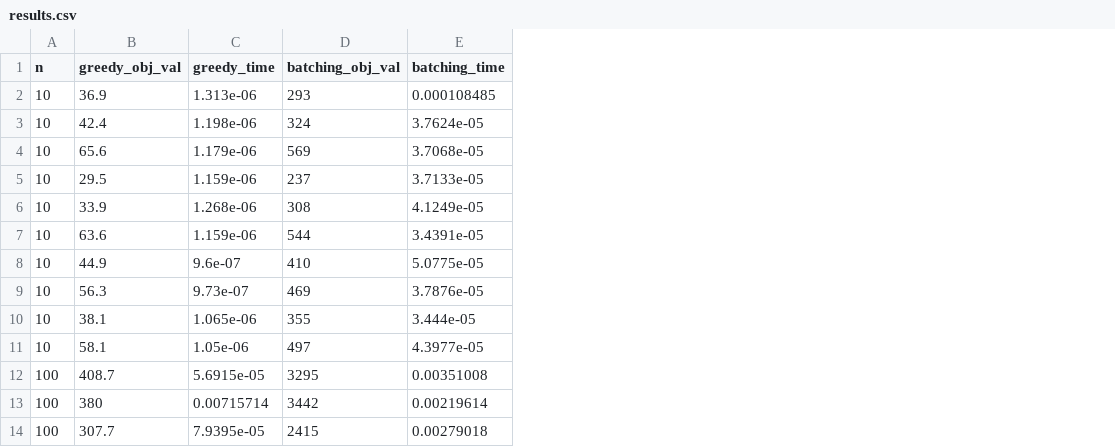
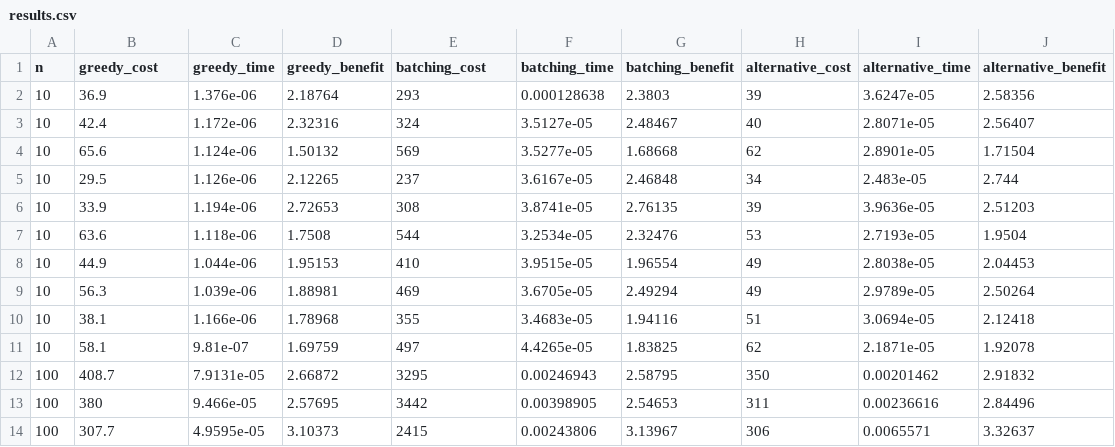
Before and after one commit to fedeegiorgi/tp1-taxi-batching, a CSV file: analysis/results.csv, drawn as a sheet; only a part is shown; addresses are those after the commit; the diff covers the shown part only; the diff names each change by its address in the sheet, - before the commit and + after, or states it on an @@ line.

```diff
--- a/analysis/results.csv
+++ b/analysis/results.csv
+column D (greedy_benefit), rows 2-14: 2.18764 | 2.32316 | 1.50132 | 2.12265 | 2.72653 | 1.7508 | 1.95153 | 1.88981 | 1.78968 | 1.69759 | 2.66872 | 2.57695 | 3.10373
+column G (batching_benefit), rows 2-14: 2.3803 | 2.48467 | 1.68668 | 2.46848 | 2.76135 | 2.32476 | 1.96554 | 2.49294 | 1.94116 | 1.83825 | 2.58795 | 2.54653 | 3.13967
+column H (alternative_cost), rows 2-14: 39 | 40 | 62 | 34 | 39 | 53 | 49 | 49 | 51 | 62 | 350 | 311 | 306
+column I (alternative_time), rows 2-14: 3.6247e-05 | 2.8071e-05 | 2.8901e-05 | 2.483e-05 | 3.9636e-05 | 2.7193e-05 | 2.8038e-05 | 2.9789e-05 | 3.0694e-05 | 2.1871e-05 | 0.00201462 | 0.00236616 | 0.0065571
+column J (alternative_benefit), rows 2-14: 2.58356 | 2.56407 | 1.71504 | 2.744 | 2.51203 | 1.9504 | 2.04453 | 2.50264 | 2.12418 | 1.92078 | 2.91832 | 2.84496 | 3.32637
-B1: greedy_obj_val
+B1: greedy_cost
-E1: batching_obj_val
+E1: batching_cost
-C2 (greedy_time): 1.313e-06
+C2 (greedy_time): 1.376e-06
-F2 (batching_time): 0.000108485
+F2 (batching_time): 0.000128638
-C3 (greedy_time): 1.198e-06
+C3 (greedy_time): 1.172e-06
-F3 (batching_time): 3.7624e-05
+F3 (batching_time): 3.5127e-05
-C4 (greedy_time): 1.179e-06
+C4 (greedy_time): 1.124e-06
-F4 (batching_time): 3.7068e-05
+F4 (batching_time): 3.5277e-05
-C5 (greedy_time): 1.159e-06
+C5 (greedy_time): 1.126e-06
-F5 (batching_time): 3.7133e-05
+F5 (batching_time): 3.6167e-05
-C6 (greedy_time): 1.268e-06
+C6 (greedy_time): 1.194e-06
-F6 (batching_time): 4.1249e-05
+F6 (batching_time): 3.8741e-05
-C7 (greedy_time): 1.159e-06
+C7 (greedy_time): 1.118e-06
-F7 (batching_time): 3.4391e-05
+F7 (batching_time): 3.2534e-05
-C8 (greedy_time): 9.6e-07
+C8 (greedy_time): 1.044e-06
-F8 (batching_time): 5.0775e-05
+F8 (batching_time): 3.9515e-05
-C9 (greedy_time): 9.73e-07
+C9 (greedy_time): 1.039e-06
-F9 (batching_time): 3.7876e-05
+F9 (batching_time): 3.6705e-05
-C10 (greedy_time): 1.065e-06
+C10 (greedy_time): 1.166e-06
-F10 (batching_time): 3.444e-05
+F10 (batching_time): 3.4683e-05
-C11 (greedy_time): 1.05e-06
+C11 (greedy_time): 9.81e-07
-F11 (batching_time): 4.3977e-05
+F11 (batching_time): 4.4265e-05
-C12 (greedy_time): 5.6915e-05
+C12 (greedy_time): 7.9131e-05
-F12 (batching_time): 0.00351008
+F12 (batching_time): 0.00246943
-C13 (greedy_time): 0.00715714
+C13 (greedy_time): 9.466e-05
-F13 (batching_time): 0.00219614
+F13 (batching_time): 0.00398905
-C14 (greedy_time): 7.9395e-05
+C14 (greedy_time): 4.9595e-05
-F14 (batching_time): 0.00279018
+F14 (batching_time): 0.00243806
```
Also changed, not shown: 54 edited cells elsewhere in this file, 1 other file.
